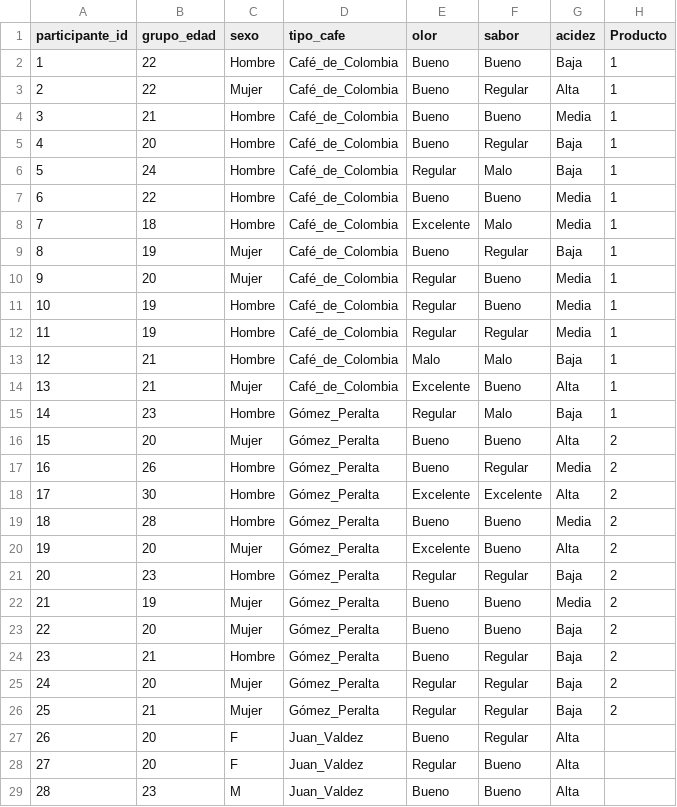
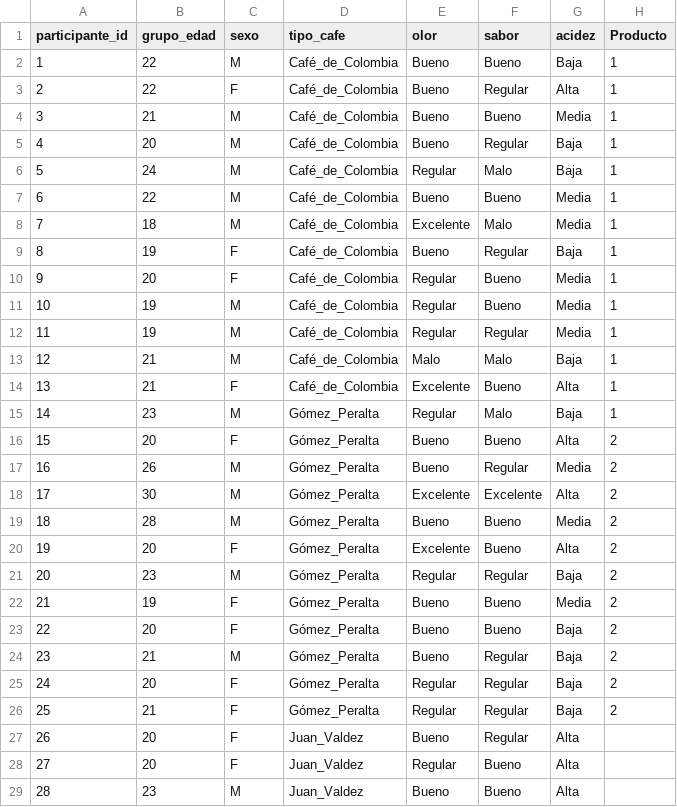
Before and after one commit to correoalejandro/Experimento-de-Cafe-Visualizador, a CSV file: MuestreoCafe_merged.csv, drawn as a sheet; only a part is shown; the diff names each change by its address in the sheet, - before the commit and + after, or states it on an @@ line.

Commit message:
edad y sexo considerados 2

```diff
--- a/MuestreoCafe_merged.csv
+++ b/MuestreoCafe_merged.csv
-C2 (sexo): Hombre
+C2 (sexo): M
-C3 (sexo): Mujer
+C3 (sexo): F
-C4:C8 (sexo): Hombre
+C4:C8 (sexo): M
-C9:C10 (sexo): Mujer
+C9:C10 (sexo): F
-C11:C13 (sexo): Hombre
+C11:C13 (sexo): M
-C14 (sexo): Mujer
+C14 (sexo): F
-C15 (sexo): Hombre
+C15 (sexo): M
-C16 (sexo): Mujer
+C16 (sexo): F
-C17:C19 (sexo): Hombre
+C17:C19 (sexo): M
-C20 (sexo): Mujer
+C20 (sexo): F
-C21 (sexo): Hombre
+C21 (sexo): M
-C22:C23 (sexo): Mujer
+C22:C23 (sexo): F
-C24 (sexo): Hombre
+C24 (sexo): M
-C25:C26 (sexo): Mujer
+C25:C26 (sexo): F
```
Also changed, not shown: 2 other files.
